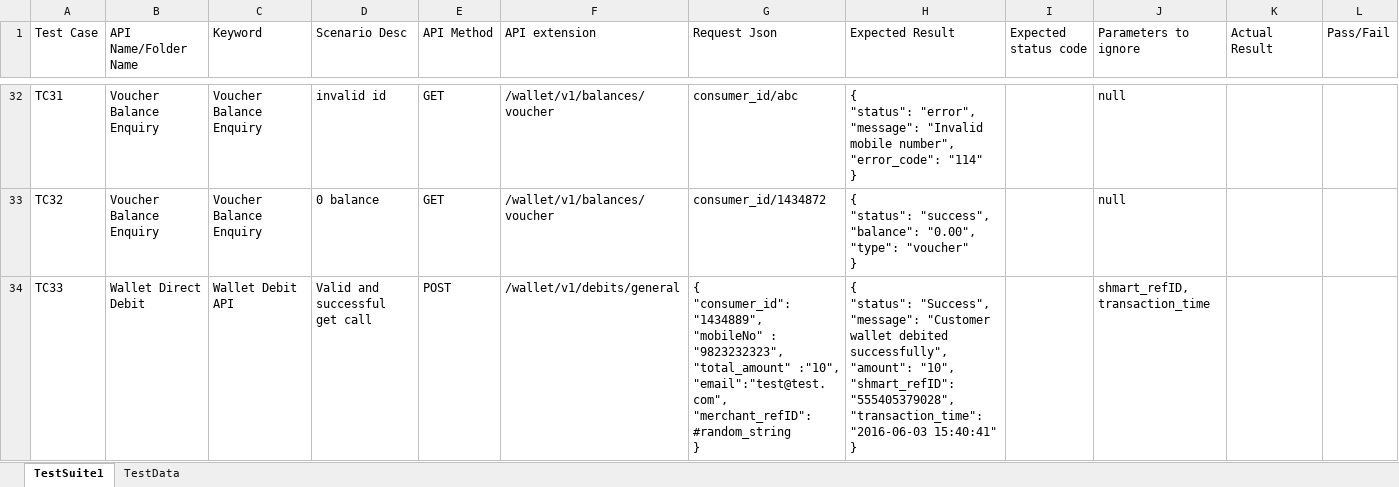
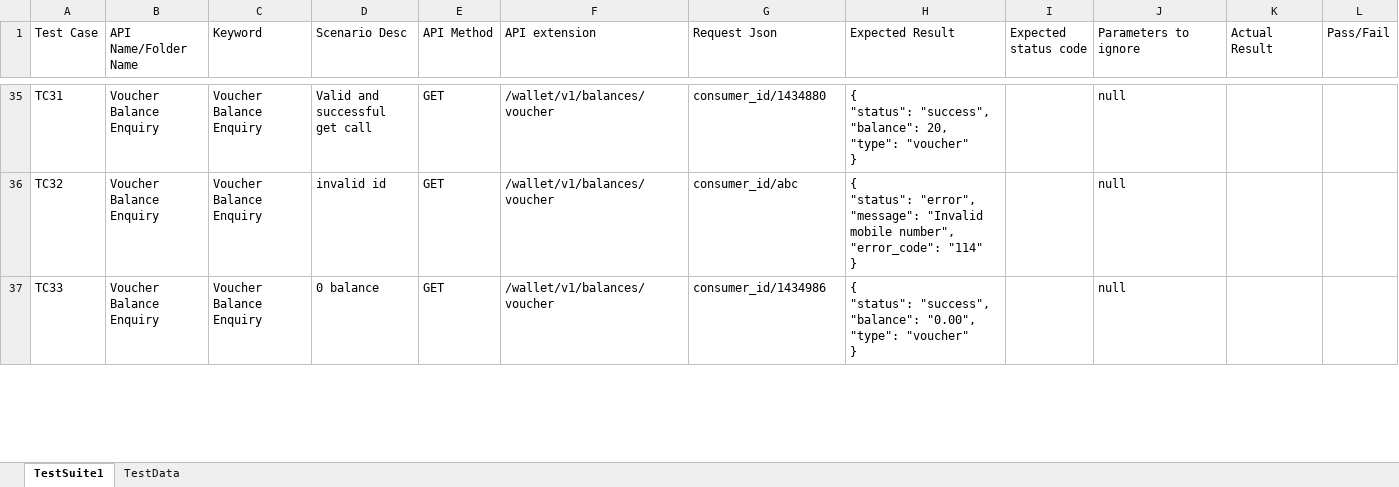
Before and after one commit to PrashantSelenium/APITest, an Excel workbook: TestCase Repository.xlsx, sheet TestSuite1, drawn as a sheet; only a part is shown, gaps mark what is left out; values as stored, in another font and other column widths than the file's, no cell formats; addresses are those after the commit; ↵ is a line break in a cell; the diff covers the shown part only; the diff names each change by its address in the sheet, - before the commit and + after, or states it on an @@ line.

Commit message:
Add Test Cases + change staging login credentials

```diff
--- a/TestCase Repository.xlsx (sheet TestSuite1)
+++ b/TestCase Repository.xlsx (sheet TestSuite1)
-D35 (Scenario Desc): invalid id
+D35 (Scenario Desc): Valid and successful get call
-G35 (Request Json): consumer_id/abc
+G35 (Request Json): consumer_id/1434880
-H35 (Expected Result): { ↵ "status": "error", ↵ "message": "Invalid mobile number", ↵ "error_code": "114" ↵ }
+H35 (Expected Result): { ↵ "status": "success", ↵ "balance": 20, ↵ "type": "voucher" ↵ }
-D36 (Scenario Desc): 0 balance
+D36 (Scenario Desc): invalid id
-G36 (Request Json): consumer_id/1434872
+G36 (Request Json): consumer_id/abc
-H36 (Expected Result): { ↵ "status": "success", ↵ "balance": "0.00", ↵ "type": "voucher" ↵ }
+H36 (Expected Result): { ↵ "status": "error", ↵ "message": "Invalid mobile number", ↵ "error_code": "114" ↵ }
-B37 (API Name/Folder Name): Wallet Direct Debit
+B37 (API Name/Folder Name): Voucher Balance Enquiry
-C37 (Keyword): Wallet Debit API
+C37 (Keyword): Voucher Balance Enquiry
-D37 (Scenario Desc): Valid and successful get call
+D37 (Scenario Desc): 0 balance
-E37 (API Method): POST
+E37 (API Method): GET
-F37 (API extension): /wallet/v1/debits/general
+F37 (API extension): /wallet/v1/balances/voucher
-G37 (Request Json): { ↵ "consumer_id":"1434889", ↵ "mobileNo" : "9823232323", ↵ "total_amount" :"10", ↵ "email":"test@test.com", ↵ "merchant_refID":#random_string ↵ }
+G37 (Request Json): consumer_id/1434986
-H37 (Expected Result): { ↵ "status": "Success", ↵ "message": "Customer wallet debited successfully", ↵ "amount": "10", ↵ "shmart_refID": "555405379028", ↵ "transaction_time": "2016-06-03 15:40:41" ↵ }
+H37 (Expected Result): { ↵ "status": "success", ↵ "balance": "0.00", ↵ "type": "voucher" ↵ }
-J37 (Parameters to ignore): shmart_refID, transaction_time
+J37 (Parameters to ignore): null
```
Also changed, not shown: 31 added rows and 162 edited cells elsewhere in this sheet, sheet TestData, cell formats, 1 other file.
